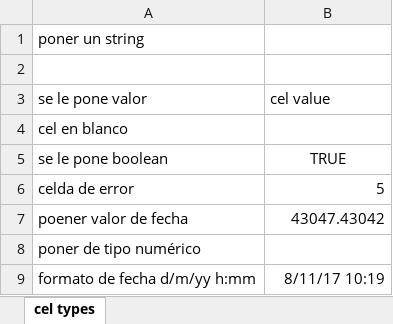
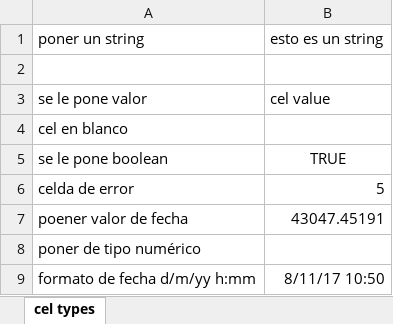
Before and after one commit to vitiale/ApachePoi, an Excel workbook: diferentes_tipos de celdas.xlsx, sheet cel types, drawn as a sheet; values as stored, in another font and other column widths than the file's, no borders; the diff names each change by its address in the sheet, - before the commit and + after, or states it on an @@ line.

Commit message:
se le agregó funcion para que cree hoja con distintos formatos de celdas

```diff
--- a/diferentes_tipos de celdas.xlsx (sheet cel types)
+++ b/diferentes_tipos de celdas.xlsx (sheet cel types)
-B1: (empty)
+B1: esto es un string
-B7: 43047.43042
+B7: 43047.45191
-B9: 8/11/17 10:19
+B9: 8/11/17 10:50
```
Also changed, not shown: Hoja_calc.xlsx, blanco.xlsx, 1 other file.
